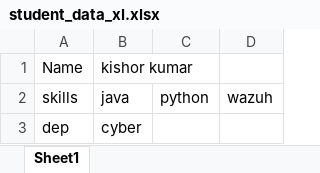
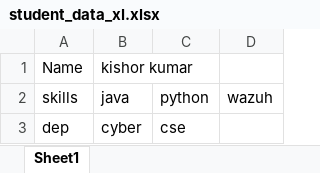
Before and after one commit to kishorsharan895-hash/github_kichu, an Excel workbook: student_data_xl.xlsx, sheet Sheet1, drawn as a sheet; values as stored, in another font and other column widths than the file's, no borders; the diff names each change by its address in the sheet, - before the commit and + after, or states it on an @@ line.

Commit message:
added student_data_xl as excel file

```diff
--- a/student_data_xl.xlsx (sheet Sheet1)
+++ b/student_data_xl.xlsx (sheet Sheet1)
-C3: (empty)
+C3: cse
```
Also changed, not shown: 1 other file.
